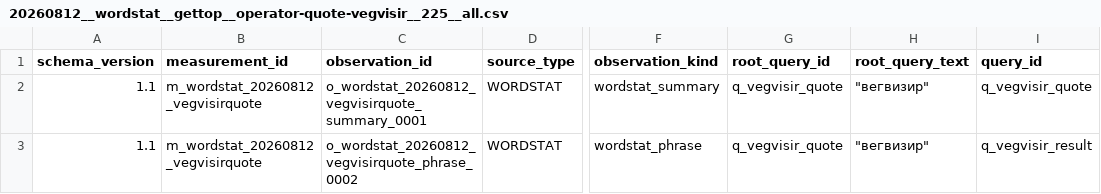
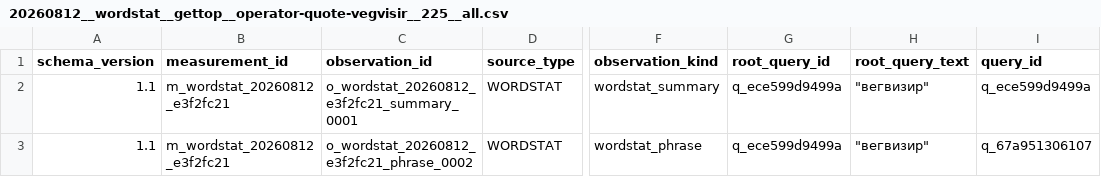
Before and after one commit to MaksimUnimax/blood_sand, a CSV file: marketing/data/normalized/wordstat/20260812__wordstat__gettop__operator-quote-vegvisir__225__all.csv, drawn as a sheet; only a part is shown, gaps mark what is left out; the diff names each change by its address in the sheet, - before the commit and + after, or states it on an @@ line.

Commit message:
fix(wordstat): standardize vegvisir operator IDs

```diff
--- a/marketing/data/normalized/wordstat/20260812__wordstat__gettop__operator-quote-vegvisir__225__all.csv
+++ b/marketing/data/normalized/wordstat/20260812__wordstat__gettop__operator-quote-vegvisir__225__all.csv
-B2:B3 (measurement_id): m_wordstat_20260812_vegvisirquote
+B2:B3 (measurement_id): m_wordstat_20260812_e3f2fc21
-C2 (observation_id): o_wordstat_20260812_vegvisirquote_summary_0001
+C2 (observation_id): o_wordstat_20260812_e3f2fc21_summary_0001
-G2:G3 (root_query_id): q_vegvisir_quote
+G2:G3 (root_query_id): q_ece599d9499a
-I2 (query_id): q_vegvisir_quote
+I2 (query_id): q_ece599d9499a
-C3 (observation_id): o_wordstat_20260812_vegvisirquote_phrase_0002
+C3 (observation_id): o_wordstat_20260812_e3f2fc21_phrase_0002
-I3 (query_id): q_vegvisir_result
+I3 (query_id): q_67a951306107
```
